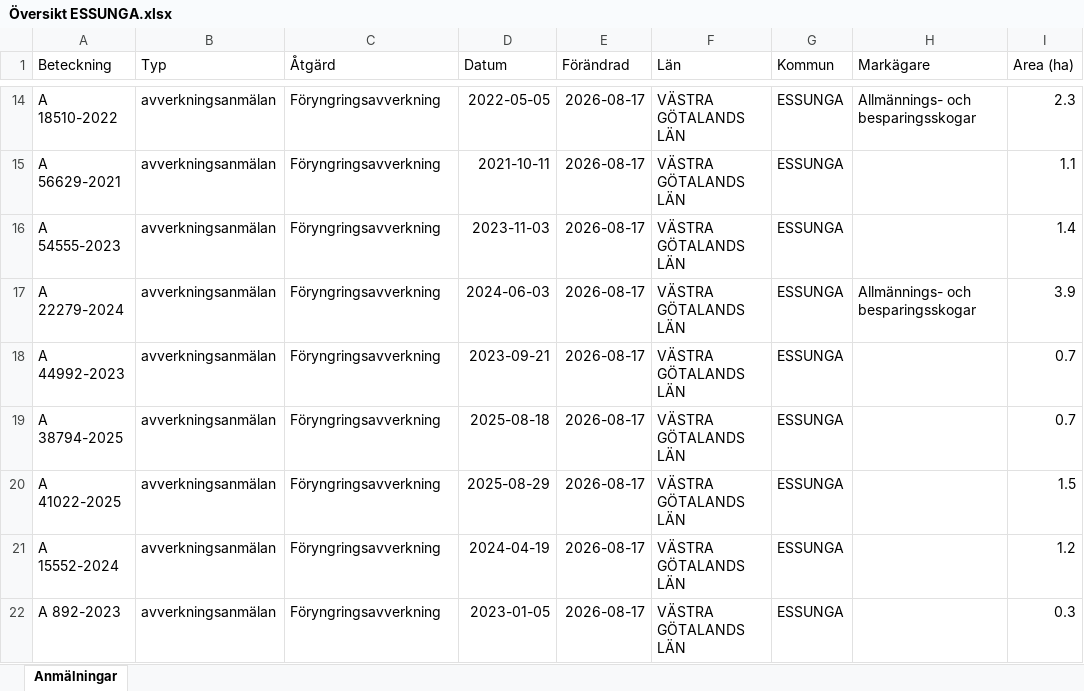
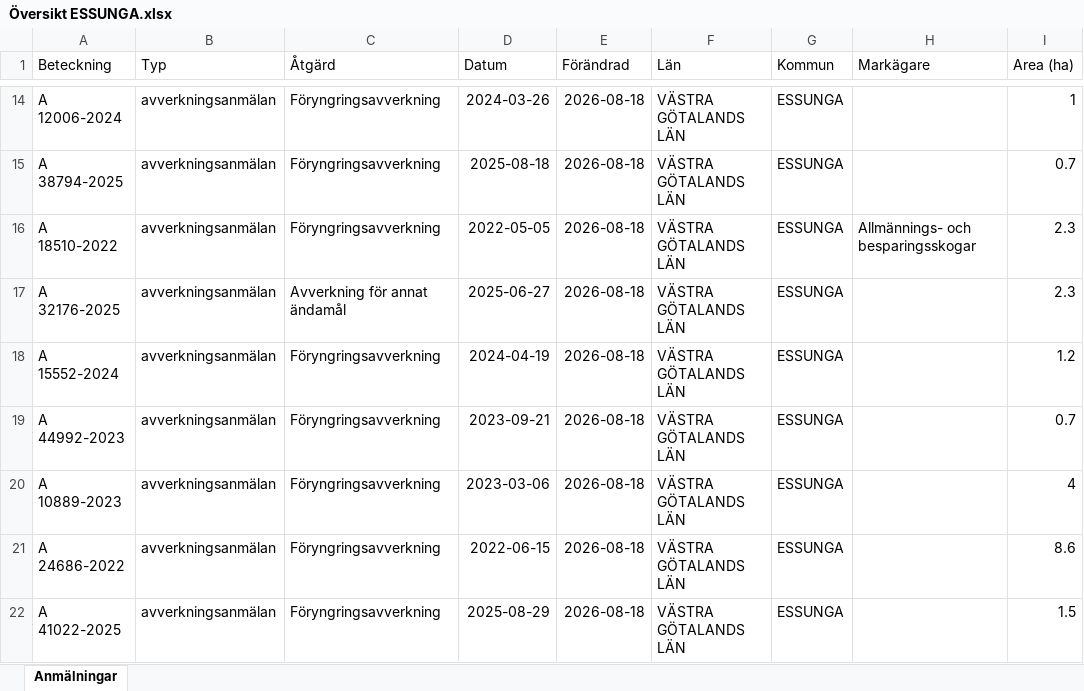
Before and after one commit to klasma/Logging_1445, an Excel workbook: Översikt ESSUNGA.xlsx, sheet Anmälningar, drawn as a sheet; only a part is shown, gaps mark what is left out; values as stored, in another font and other column widths than the file's, no borders; the diff covers the shown part only; the diff names each change by its address in the sheet, - before the commit and + after, or states it on an @@ line.

```diff
--- a/Översikt ESSUNGA.xlsx (sheet Anmälningar)
+++ b/Översikt ESSUNGA.xlsx (sheet Anmälningar)
-A14 (Beteckning): A 18510-2022
+A14 (Beteckning): A 12006-2024
-D14 (Datum): 2022-05-05
+D14 (Datum): 2024-03-26
-E14:E22 (Förändrad): 2026-08-17
+E14:E22 (Förändrad): 2026-08-18
-H14 (Markägare): Allmännings- och besparingsskogar
+H14 (Markägare): (empty)
-I14 (Area (ha)): 2.3
+I14 (Area (ha)): 1
-A15 (Beteckning): A 56629-2021
+A15 (Beteckning): A 38794-2025
-D15 (Datum): 2021-10-11
+D15 (Datum): 2025-08-18
-I15 (Area (ha)): 1.1
+I15 (Area (ha)): 0.7
-A16 (Beteckning): A 54555-2023
+A16 (Beteckning): A 18510-2022
-D16 (Datum): 2023-11-03
+D16 (Datum): 2022-05-05
-H16 (Markägare): (empty)
+H16 (Markägare): Allmännings- och besparingsskogar
-I16 (Area (ha)): 1.4
+I16 (Area (ha)): 2.3
-A17 (Beteckning): A 22279-2024
+A17 (Beteckning): A 32176-2025
-C17 (Åtgärd): Föryngringsavverkning
+C17 (Åtgärd): Avverkning för annat ändamål
-D17 (Datum): 2024-06-03
+D17 (Datum): 2025-06-27
-H17 (Markägare): Allmännings- och besparingsskogar
+H17 (Markägare): (empty)
-I17 (Area (ha)): 3.9
+I17 (Area (ha)): 2.3
-A18 (Beteckning): A 44992-2023
+A18 (Beteckning): A 15552-2024
-D18 (Datum): 2023-09-21
+D18 (Datum): 2024-04-19
-I18 (Area (ha)): 0.7
+I18 (Area (ha)): 1.2
-A19 (Beteckning): A 38794-2025
+A19 (Beteckning): A 44992-2023
-D19 (Datum): 2025-08-18
+D19 (Datum): 2023-09-21
-A20 (Beteckning): A 41022-2025
+A20 (Beteckning): A 10889-2023
-D20 (Datum): 2025-08-29
+D20 (Datum): 2023-03-06
-I20 (Area (ha)): 1.5
+I20 (Area (ha)): 4
-A21 (Beteckning): A 15552-2024
+A21 (Beteckning): A 24686-2022
-D21 (Datum): 2024-04-19
+D21 (Datum): 2022-06-15
-I21 (Area (ha)): 1.2
+I21 (Area (ha)): 8.6
-A22 (Beteckning): A 892-2023
+A22 (Beteckning): A 41022-2025
-D22 (Datum): 2023-01-05
+D22 (Datum): 2025-08-29
-I22 (Area (ha)): 0.3
+I22 (Area (ha)): 1.5
```
Also changed, not shown: 312 edited cells elsewhere in this sheet, artfynd/A 3563-2024 artfynd.xlsx, artfynd/A 56429-2022 artfynd.xlsx, 9 other files.
